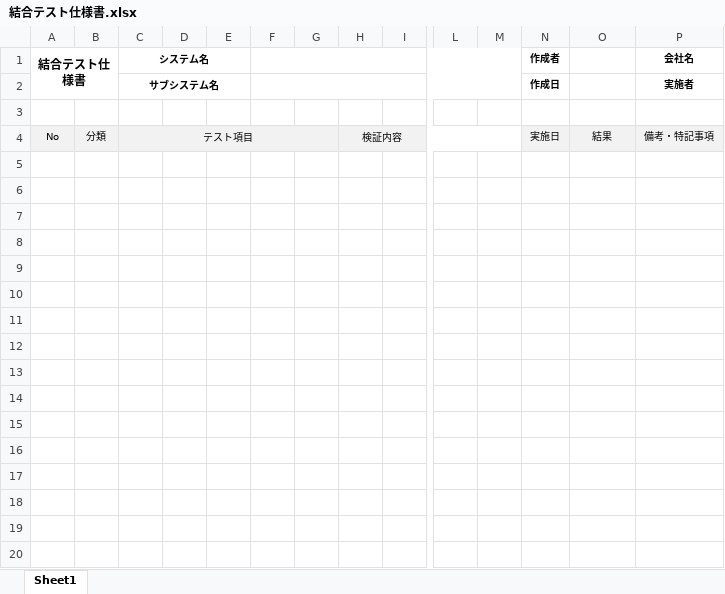
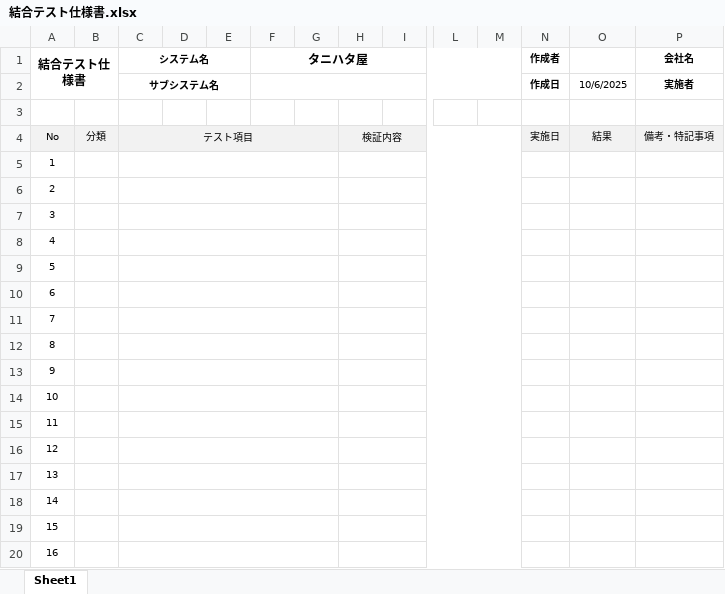
Before and after one commit to JefeThePug/Tanihataya, an Excel workbook: test_siyousyo/結合テスト仕様書.xlsx, sheet Sheet1, drawn as a sheet; only a part is shown, gaps mark what is left out; values as stored, in another font and other column widths than the file's, no borders; rows hold the shown columns only; the diff covers the shown part only; the diff names each change by its address in the sheet, - before the commit and + after, or states it on an @@ line.

```diff
--- a/test_siyousyo/結合テスト仕様書.xlsx (sheet Sheet1)
+++ b/test_siyousyo/結合テスト仕様書.xlsx (sheet Sheet1)
-F1: (empty)
+F1: タニハタ屋
-O2: (empty)
+O2: 10/6/2025
+row 5: 1
+row 6: 2
+row 7: 3
+row 8: 4
+row 9: 5
+row 10: 6
+row 11: 7
+row 12: 8
+row 13: 9
+row 14: 10
+row 15: 11
+row 16: 12
+row 17: 13
+row 18: 14
+row 19: 15
+row 20: 16
```
Also changed, not shown: 32 added rows elsewhere in this sheet, test_siyousyo/単体テスト仕様書.xlsx.
